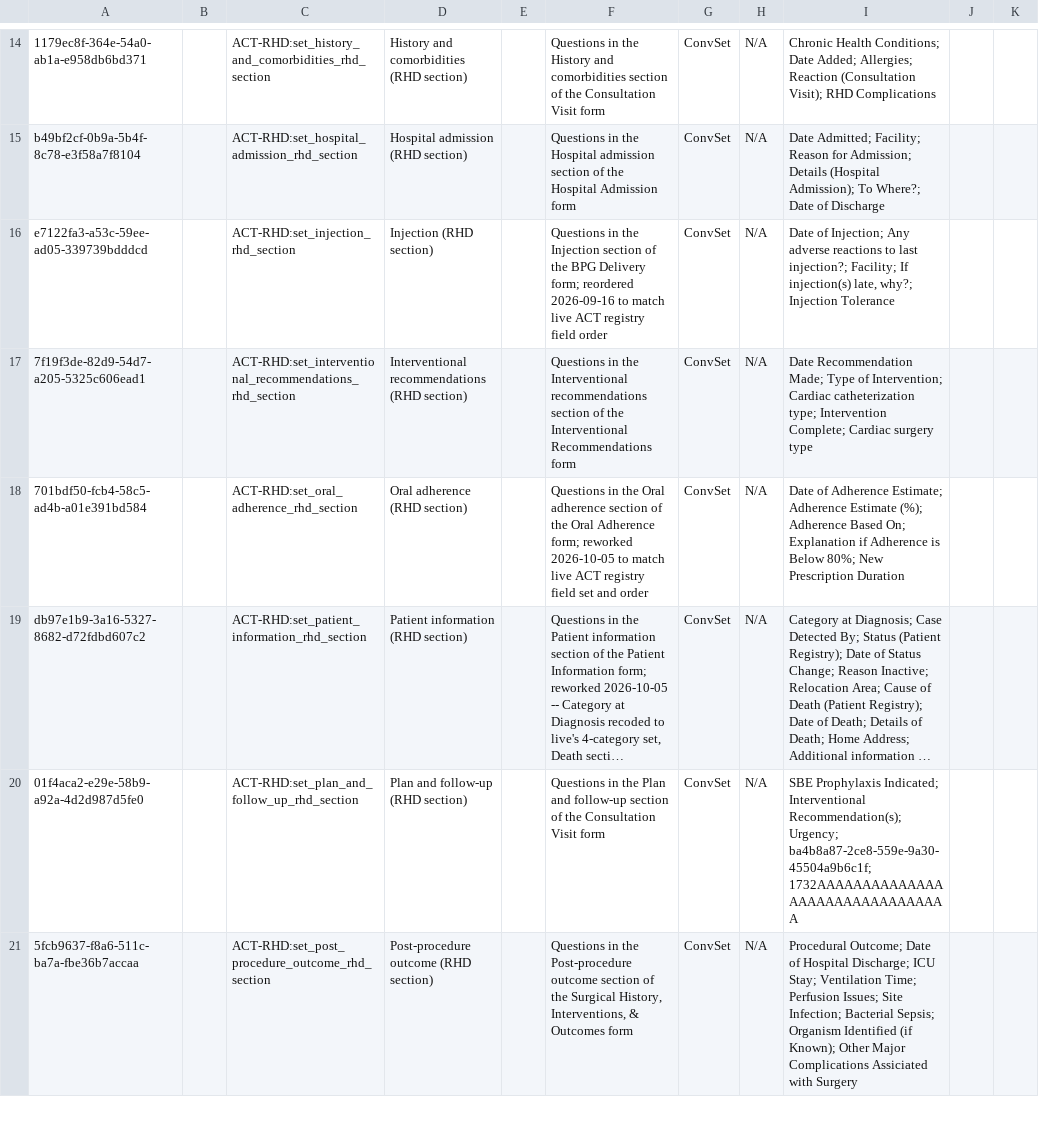
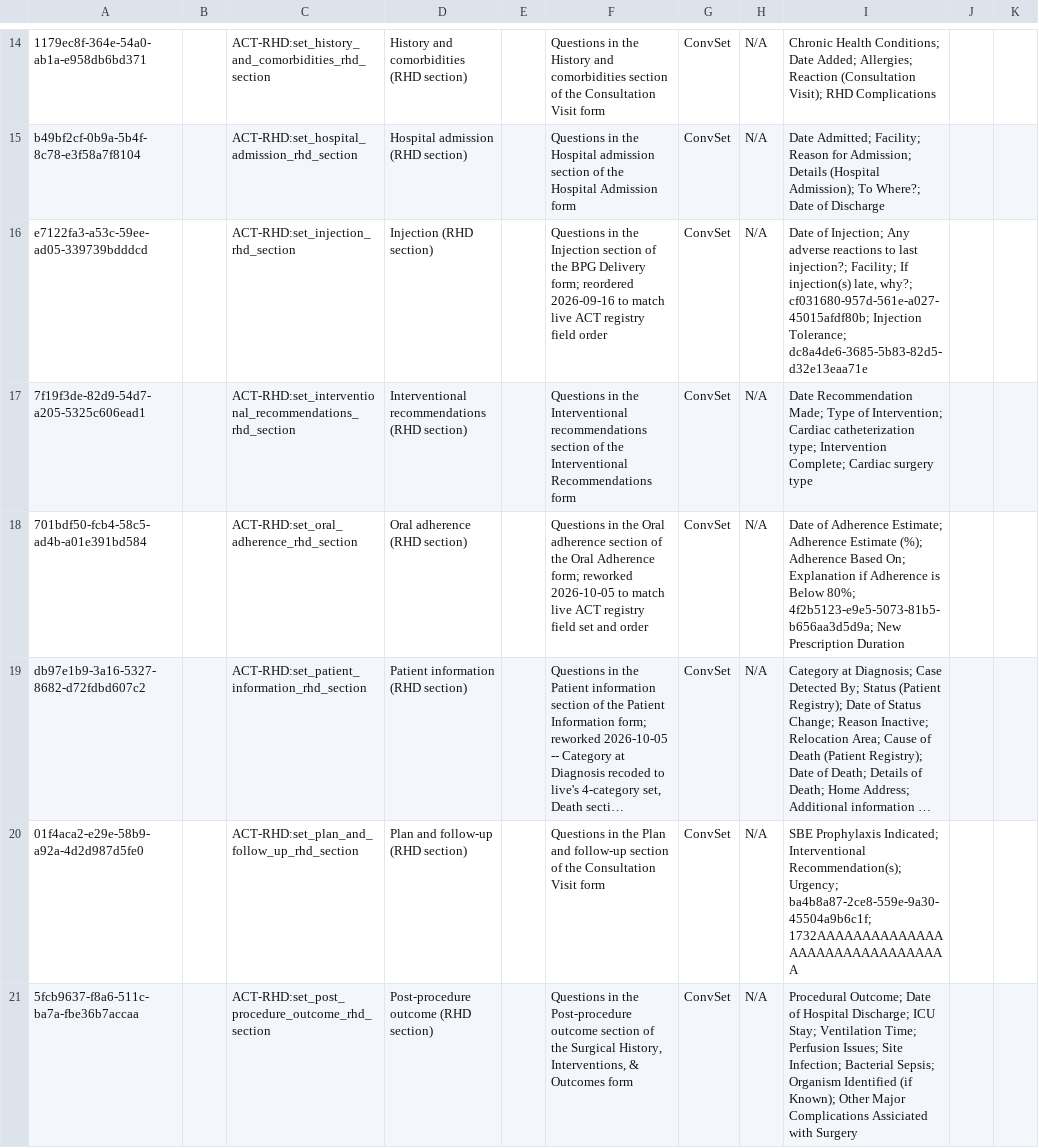
Before and after one commit to HerbertYiga/openmrs-distro-referenceapplication, a CSV file: distro/configuration/concepts/rhd_conceptsets.csv, drawn as a sheet; only a part is shown, gaps mark what is left out; long unchanged cells end in …; the diff names each change by its address in the sheet, - before the commit and + after, or states it on an @@ line.

```diff
--- a/distro/configuration/concepts/rhd_conceptsets.csv
+++ b/distro/configuration/concepts/rhd_conceptsets.csv
-I16: …late, why?; Injection Tolerance
+I16: …late, why?; cf031680-957d-561e-a027-45015afdf80b; Injection Tolerance; dc8a4de6-3685-5b83-82d5-d32e13eaa71e
-I18: …Below 80%; New Prescription…
+I18: …Below 80%; 4f2b5123-e9e5-5073-81b5-b656aa3d5d9a; New Prescription…
```
Also changed, not shown: distro/configuration/concepts/rhd_questions_bpg.csv, 3 other files.
